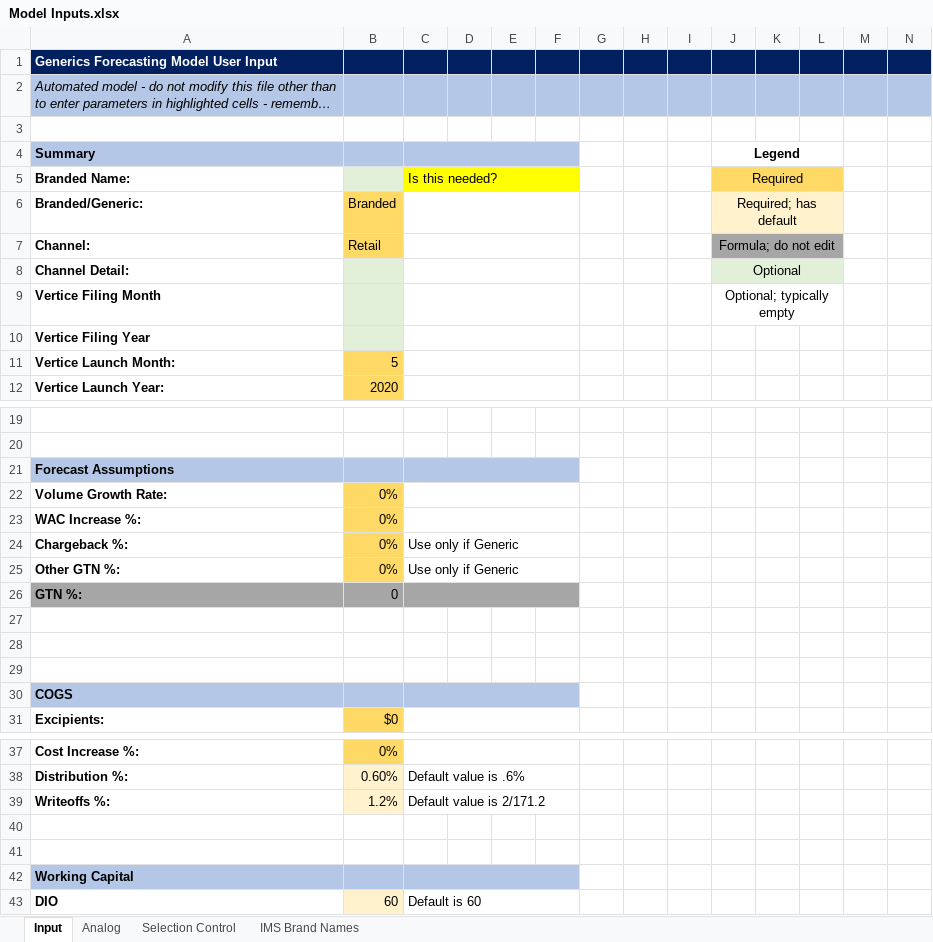
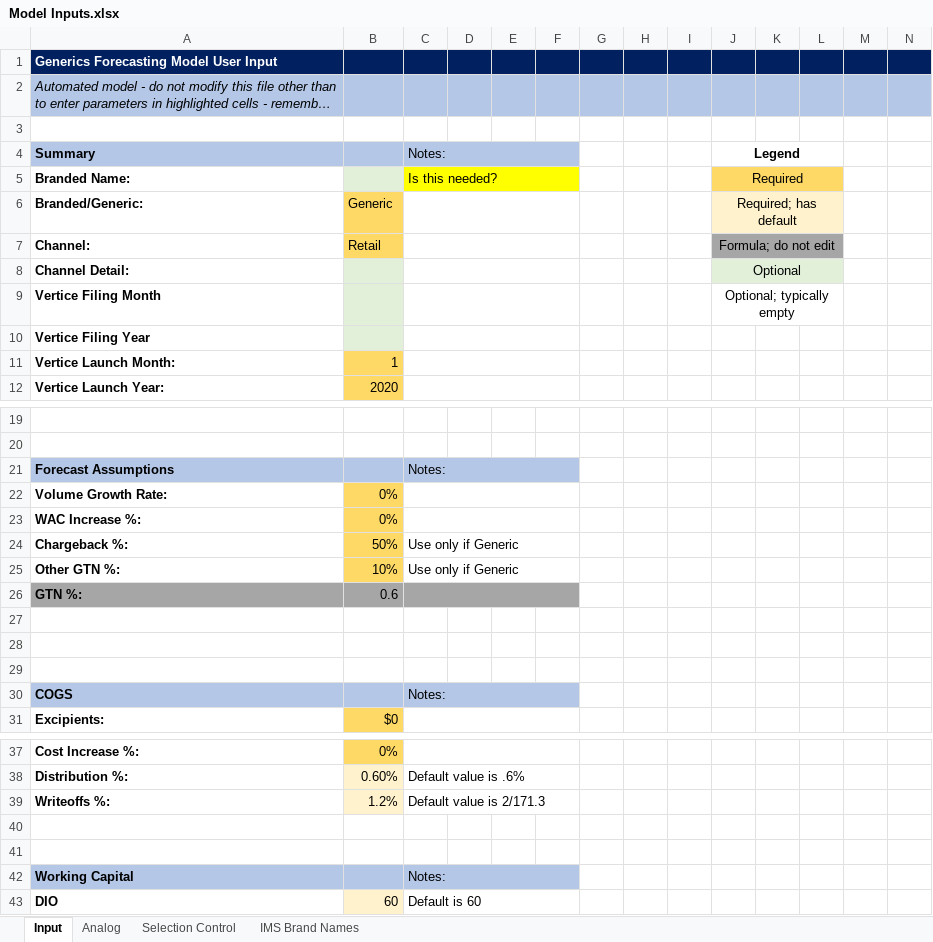
Before and after one commit to maringow/Vertice, an Excel workbook: Model Inputs.xlsx, sheet Input, drawn as a sheet; only a part is shown, gaps mark what is left out; long unchanged cells end in …; values as stored, in another font and other column widths than the file's, no borders; the diff covers the shown part only; the diff names each change by its address in the sheet, - before the commit and + after, or states it on an @@ line.

```diff
--- a/Model Inputs.xlsx (sheet Input)
+++ b/Model Inputs.xlsx (sheet Input)
-C4: (empty)
+C4: Notes:
-B6: Branded
+B6: Generic
-B11: 5
+B11: 1
-C21: (empty)
+C21: Notes:
-B24: 0%
+B24: 50%
-B25: 0%
+B25: 10%
-B26: 0
+B26: 0.6
-C30: (empty)
+C30: Notes:
-C39: Default value is 2/171.2
+C39: Default value is 2/171.3
-C42: (empty)
+C42: Notes:
```
Also changed, not shown: 3 added rows, 3 removed rows, 13 edited cells and cell formats elsewhere in this sheet, formulas that keep their value.
